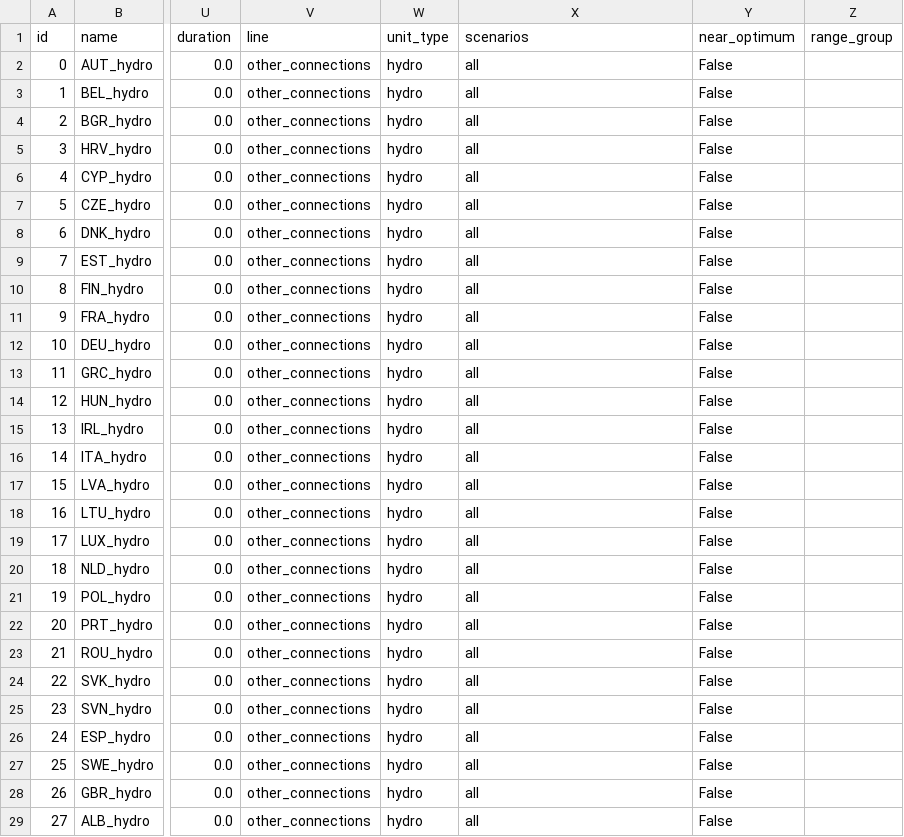
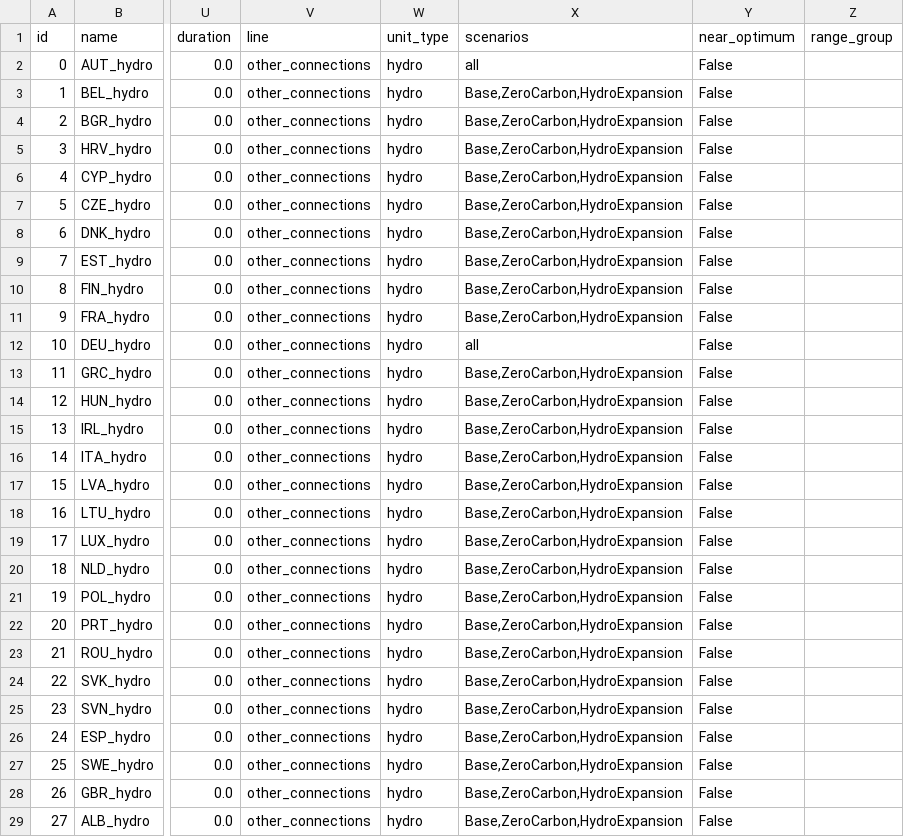
Before and after one commit to HThawley/FIRMEurope, a CSV file: inputs/config/reservoirs.csv, drawn as a sheet; only a part is shown, gaps mark what is left out; the diff covers the shown part only; the diff names each change by its address in the sheet, - before the commit and + after, or states it on an @@ line.

```diff
--- a/inputs/config/reservoirs.csv
+++ b/inputs/config/reservoirs.csv
-X3:X11 (scenarios): all
+X3:X11 (scenarios): Base,ZeroCarbon,HydroExpansion
-X13:X29 (scenarios): all
+X13:X29 (scenarios): Base,ZeroCarbon,HydroExpansion
```
Also changed, not shown: 6 edited cells elsewhere in this file, inputs/config/generators.csv, inputs/config/lines.csv, 9 other files.
